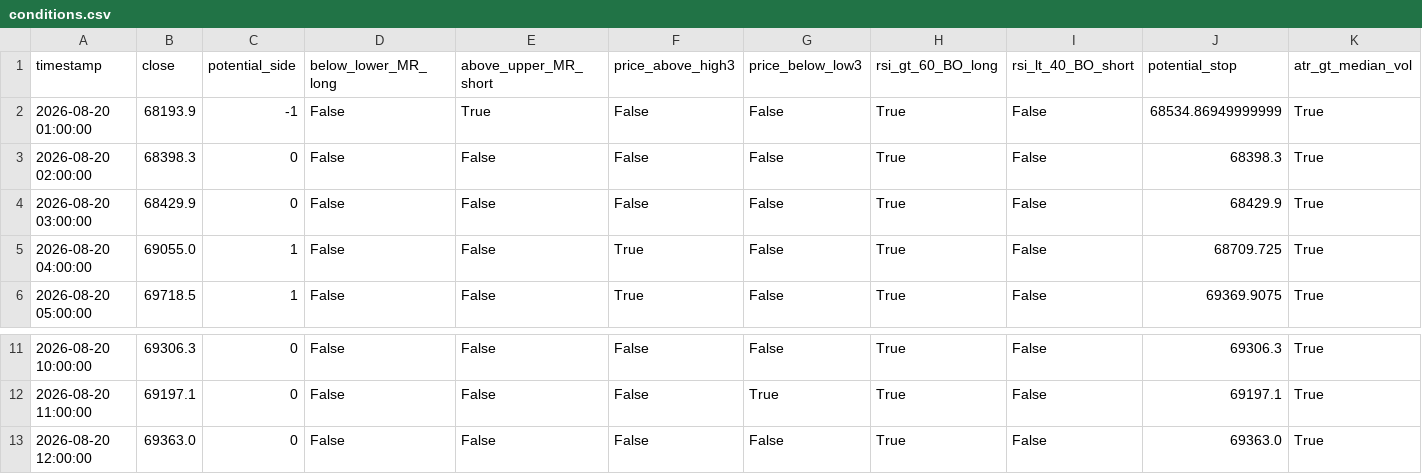
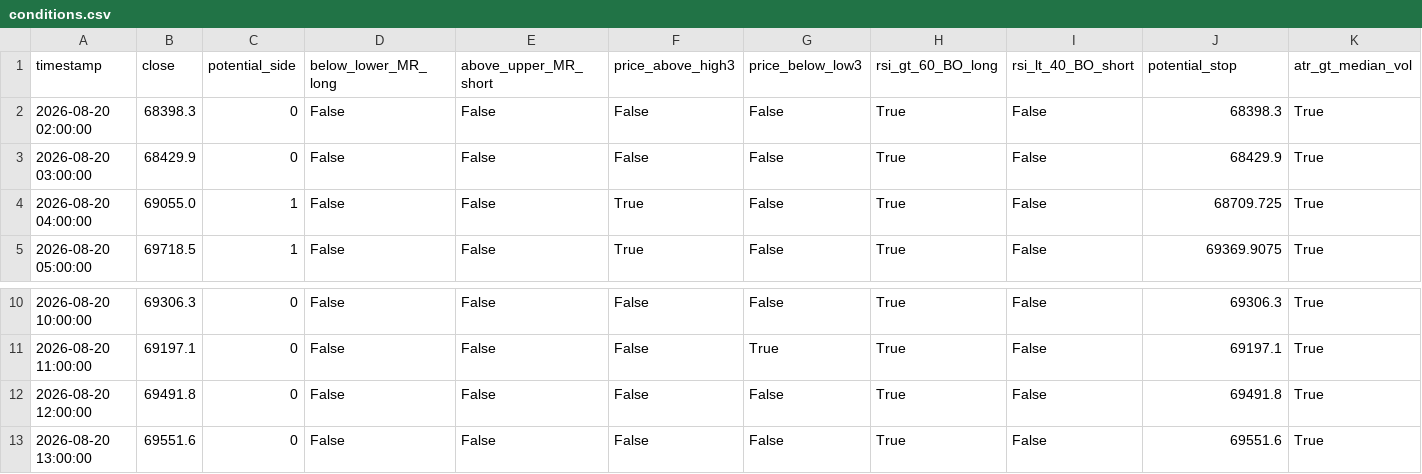
Before and after one commit to cdavocazh/btc-db-v3, a CSV file: backtest_results/conditions.csv, drawn as a sheet; only a part is shown, gaps mark what is left out.

```diff
--- a/backtest_results/conditions.csv
+++ b/backtest_results/conditions.csv
@@ -1,3 +1,2 @@
 timestamp,close,potential_side,below_lower_MR_long,above_upper_MR_short,price_above_high3,price_below_low3,rsi_gt_60_BO_long,rsi_lt_40_BO_short,potential_stop,atr_gt_median_vol
-2026-08-20 01:00:00,68193.9,-1,False,True,False,False,True,False,68534.86949999999,True
 2026-08-20 02:00:00,68398.3,0,False,False,False,False,True,False,68398.3,True
@@ -12,2 +11,3 @@ timestamp,close,potential_side,below_lower_MR_long,above_upper_MR_short,price_ab
 2026-08-20 11:00:00,69197.1,0,False,False,False,True,True,False,69197.1,True
-2026-08-20 12:00:00,69363.0,0,False,False,False,False,True,False,69363.0,True
+2026-08-20 12:00:00,69491.8,0,False,False,False,False,True,False,69491.8,True
+2026-08-20 13:00:00,69551.6,0,False,False,False,False,True,False,69551.6,True
```
Also changed, not shown: backtest_results/indicators.csv, 3 other files.
